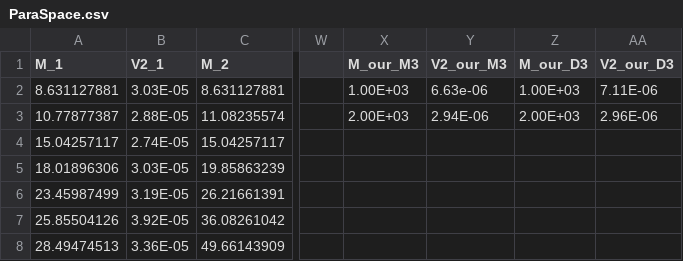
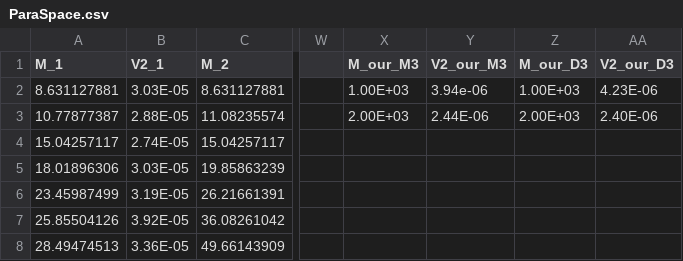
Before and after one commit to arock1/HNL_MuonCollider, a CSV file: python/ParaSpace.csv, drawn as a sheet; only a part is shown, gaps mark what is left out; the diff names each change by its address in the sheet, - before the commit and + after, or states it on an @@ line.

```diff
--- a/python/ParaSpace.csv
+++ b/python/ParaSpace.csv
-Y2 (V2_our_M3): 6.63e-06
+Y2 (V2_our_M3): 3.94e-06
-AA2 (V2_our_D3): 7.11E-06
+AA2 (V2_our_D3): 4.23E-06
-Y3 (V2_our_M3): 2.94E-06
+Y3 (V2_our_M3): 2.44E-06
-AA3 (V2_our_D3): 2.96E-06
+AA3 (V2_our_D3): 2.40E-06
```
Also changed, not shown: 13 other files.
